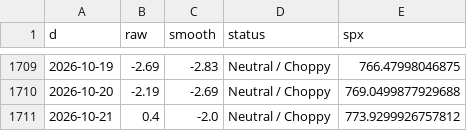
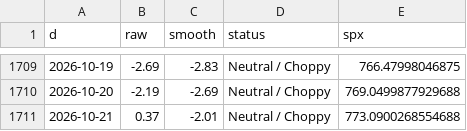
Before and after one commit to ds919/market-board, a CSV file: macro_history.csv, drawn as a sheet; only a part is shown, gaps mark what is left out.

```diff
--- a/macro_history.csv
+++ b/macro_history.csv
@@ -1710,2 +1710,2 @@ d,raw,smooth,status,spx
 2026-10-20,-2.19,-2.69,Neutral / Choppy,769.0499877929688
-2026-10-21,0.4,-2.0,Neutral / Choppy,773.9299926757812
+2026-10-21,0.37,-2.01,Neutral / Choppy,773.0900268554688
```
Also changed, not shown: 1 other file.
